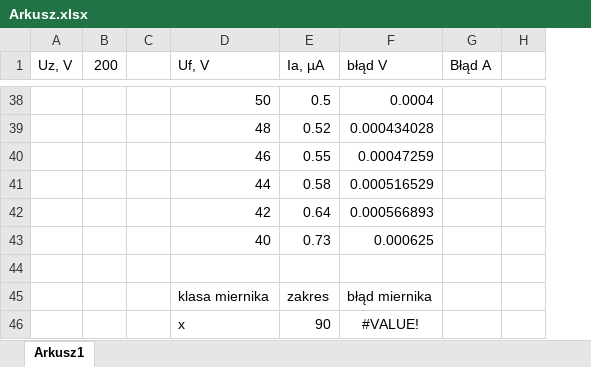
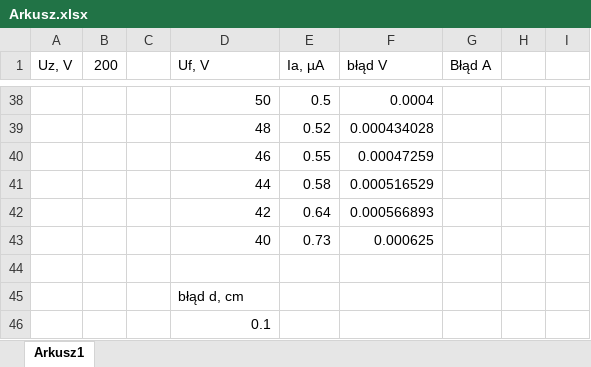
Before and after one commit to karlikp/physical_reports, an Excel workbook: Our_Labs/Lab_3/Arkusz.xlsx, sheet Arkusz1, drawn as a sheet; only a part is shown, gaps mark what is left out; values as stored, in another font and other column widths than the file's, no borders; charts and pictures not drawn; removed rows and columns are numbered as before the commit, all else as after; the diff covers the shown part only; the diff names each change by its address in the sheet, - before the commit and + after, or states it on an @@ line.

```diff
--- a/Our_Labs/Lab_3/Arkusz.xlsx (sheet Arkusz1)
+++ b/Our_Labs/Lab_3/Arkusz.xlsx (sheet Arkusz1)
-column H, empty
+column H, empty
+column I, empty
-row 45:  |  |  | klasa miernika | zakres | błąd miernika
-row 46:  |  |  | x | 90 | #VALUE!
+row 45:  |  |  | błąd d, cm
+row 46:  |  |  | 0.1
```
Also changed, not shown: 14 edited cells elsewhere in this sheet, charts or pictures, 1 other file.
